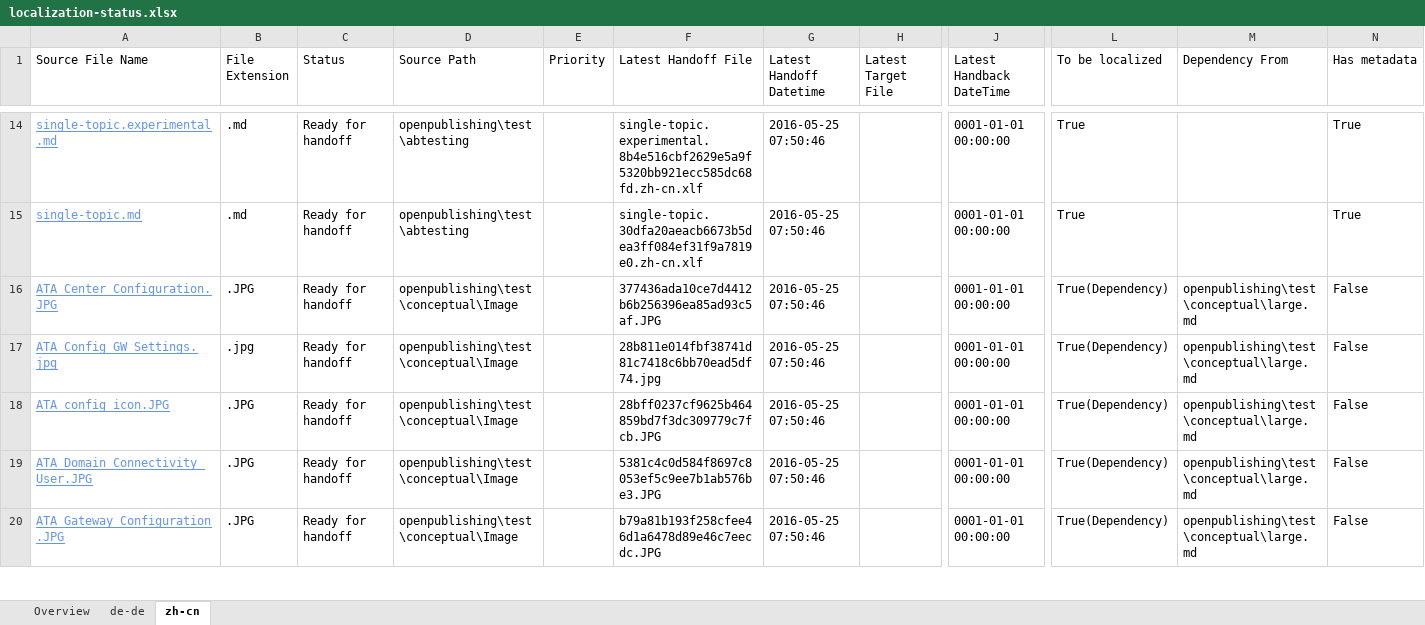
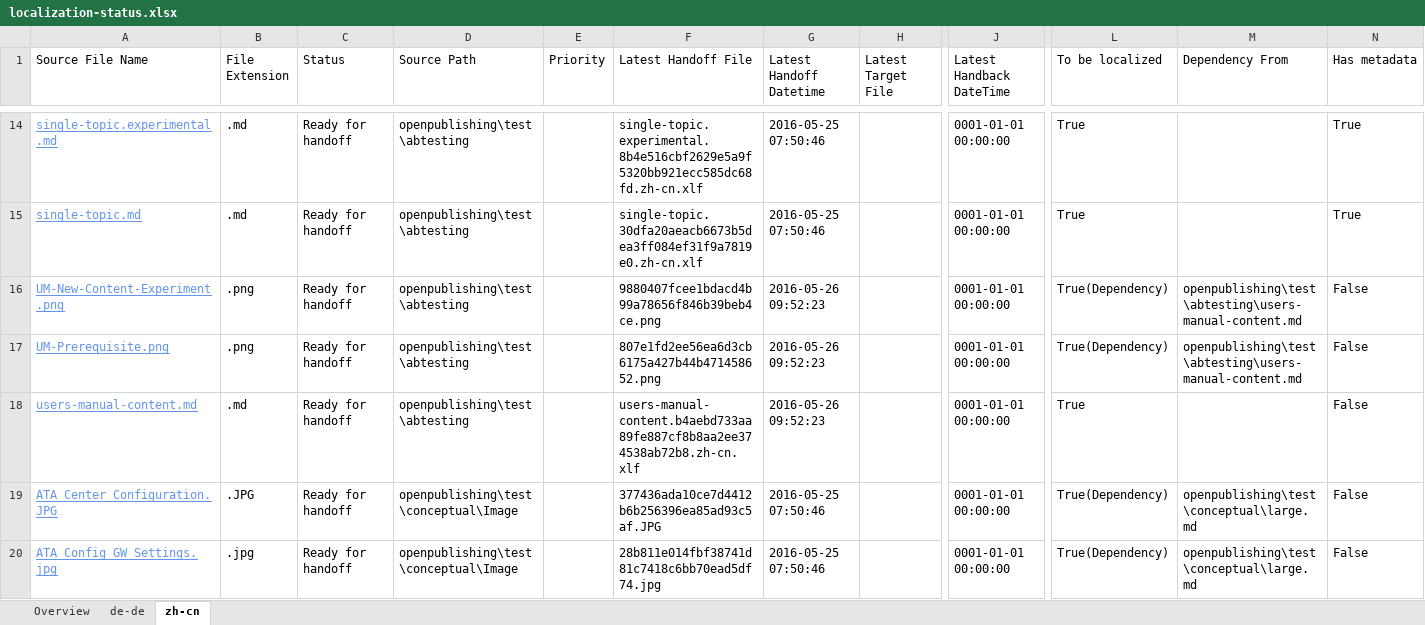
Before and after one commit to olprod/openpublishing-handback-test, an Excel workbook: ol-handback/Microsoft/openpublishing-test/master/localization-status.xlsx, sheet zh-cn, drawn as a sheet; only a part is shown, gaps mark what is left out; the shorter side is filled out with more unchanged rows; values as stored, in another font and other column widths than the file's, no borders; table styles not drawn; rows hold the shown columns only; the diff names each change by its address in the sheet, - before the commit and + after, or states it on an @@ line.

Commit message:
Generate Report for Handoff

```diff
--- a/ol-handback/Microsoft/openpublishing-test/master/localization-status.xlsx (sheet zh-cn)
+++ b/ol-handback/Microsoft/openpublishing-test/master/localization-status.xlsx (sheet zh-cn)
+row 16: UM-New-Content-Experiment.png | .png | Ready for handoff | openpublishing\test\abtesting |  | 9880407fcee1bdacd4b99a78656f846b39beb4ce.png | 2016-05-26 09:52:23 |  | 0001-01-01 00:00:00 | True(Dependency) | openpublishing\test\abtesting\users-manual-content.md | False
+row 17: UM-Prerequisite.png | .png | Ready for handoff | openpublishing\test\abtesting |  | 807e1fd2ee56ea6d3cb6175a427b44b471458652.png | 2016-05-26 09:52:23 |  | 0001-01-01 00:00:00 | True(Dependency) | openpublishing\test\abtesting\users-manual-content.md | False
+row 18: users-manual-content.md | .md | Ready for handoff | openpublishing\test\abtesting |  | users-manual-content.b4aebd733aa89fe887cf8b8aa2ee374538ab72b8.zh-cn.xlf | 2016-05-26 09:52:23 |  | 0001-01-01 00:00:00 | True |  | False
```
Also changed, not shown: sheet de-de, sheet Overview.
